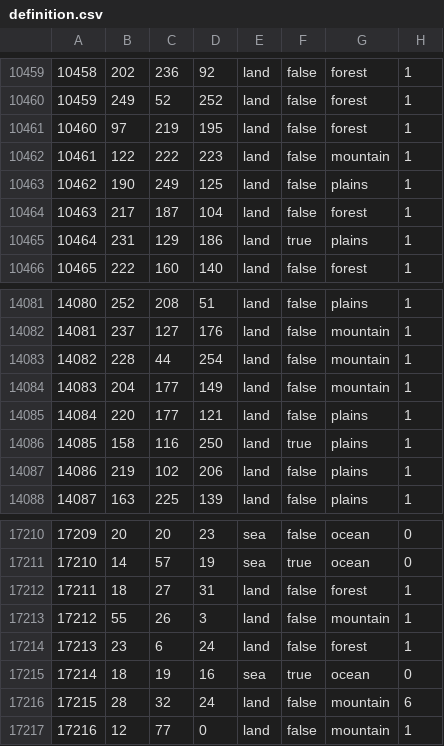
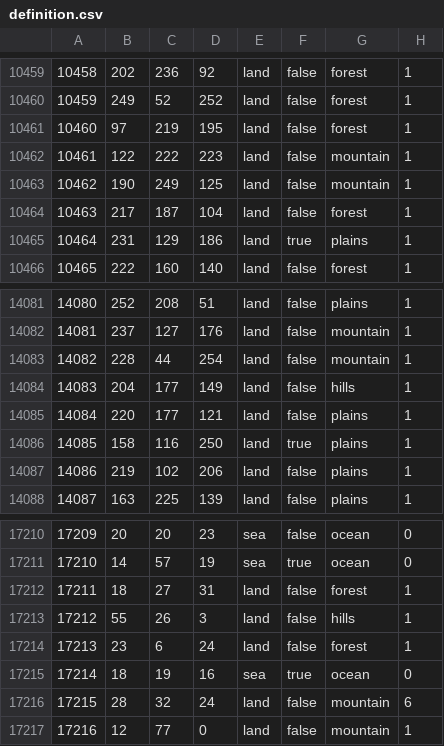
Before and after one commit to EdouardSaladier/Magna-Europa-Reloaded, a CSV file: map/definition.csv, drawn as a sheet; only a part is shown, gaps mark what is left out; the diff covers the shown part only.

```diff
--- a/map/definition.csv
+++ b/map/definition.csv
@@ -10462,3 +10462,3 @@
 10461;122;222;223;land;false;mountain;1
-10462;190;249;125;land;false;plains;1
+10462;190;249;125;land;false;mountain;1
 10463;217;187;104;land;false;forest;1
@@ -14083,3 +14083,3 @@
 14082;228;44;254;land;false;mountain;1
-14083;204;177;149;land;false;mountain;1
+14083;204;177;149;land;false;hills;1
 14084;220;177;121;land;false;plains;1
@@ -17212,3 +17212,3 @@
 17211;18;27;31;land;false;forest;1
-17212;55;26;3;land;false;mountain;1
+17212;55;26;3;land;false;hills;1
 17213;23;6;24;land;false;forest;1
```
Also changed, not shown: 8 edited cells elsewhere in this file, 40 other files.
